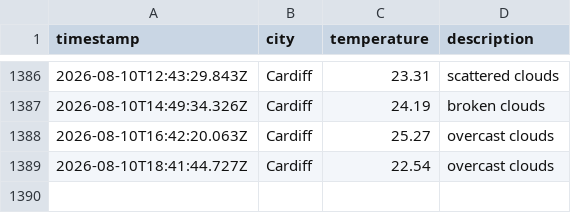
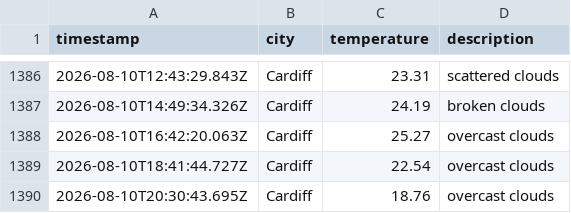
Before and after one commit to olilliterate/weatherAppJS, a CSV file: data/weather_log.csv, drawn as a sheet; only a part is shown, gaps mark what is left out.

```diff
--- a/data/weather_log.csv
+++ b/data/weather_log.csv
@@ -1389 +1389,2 @@ timestamp,city,temperature,description
 2026-08-10T18:41:44.727Z,Cardiff,22.54,overcast clouds
+2026-08-10T20:30:43.695Z,Cardiff,18.76,overcast clouds
```
Also changed, not shown: 1 other file.
